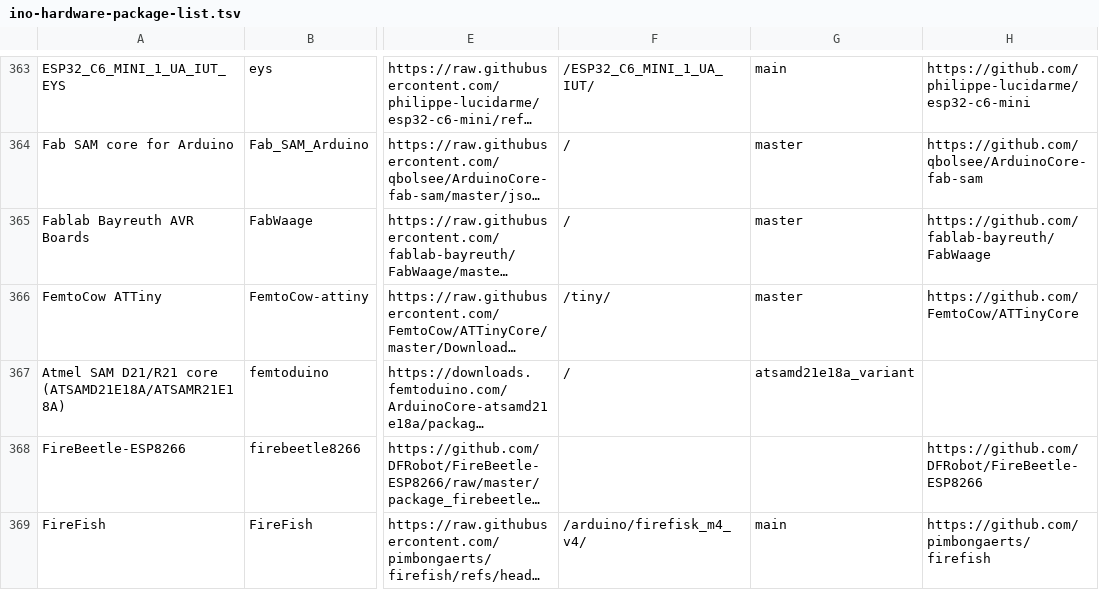
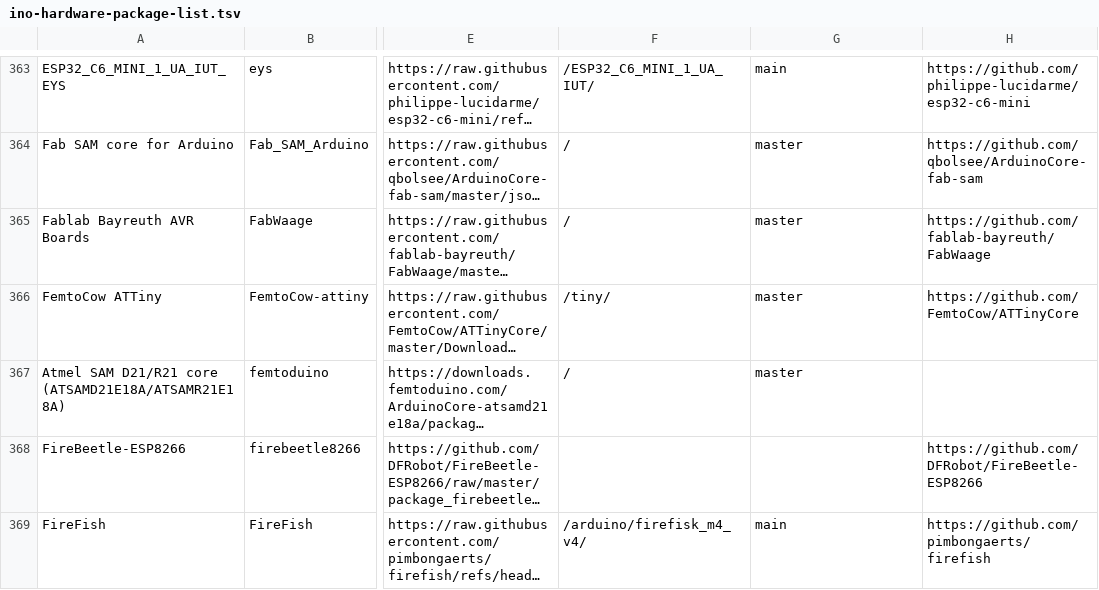
Before and after one commit to per1234/inoplatforms, a TSV file: ino-hardware-package-list.tsv, drawn as a sheet; only a part is shown, gaps mark what is left out; long unchanged cells end in …; the diff names each change by its address in the sheet, - before the commit and + after, or states it on an @@ line.

Commit message:
Correct platform source branch for `femtoduino:samd`

```diff
--- a/ino-hardware-package-list.tsv
+++ b/ino-hardware-package-list.tsv
-G367: atsamd21e18a_variant
+G367: master
```
